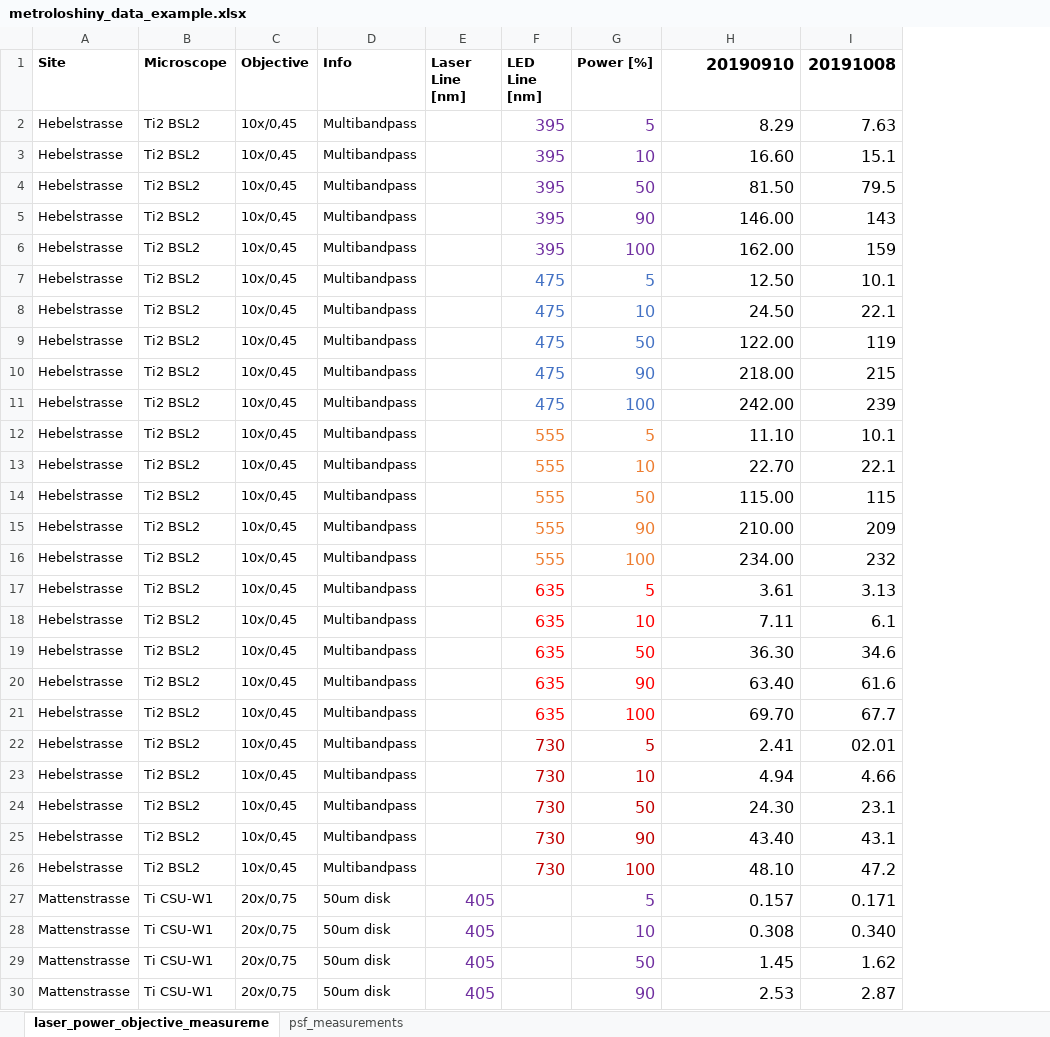
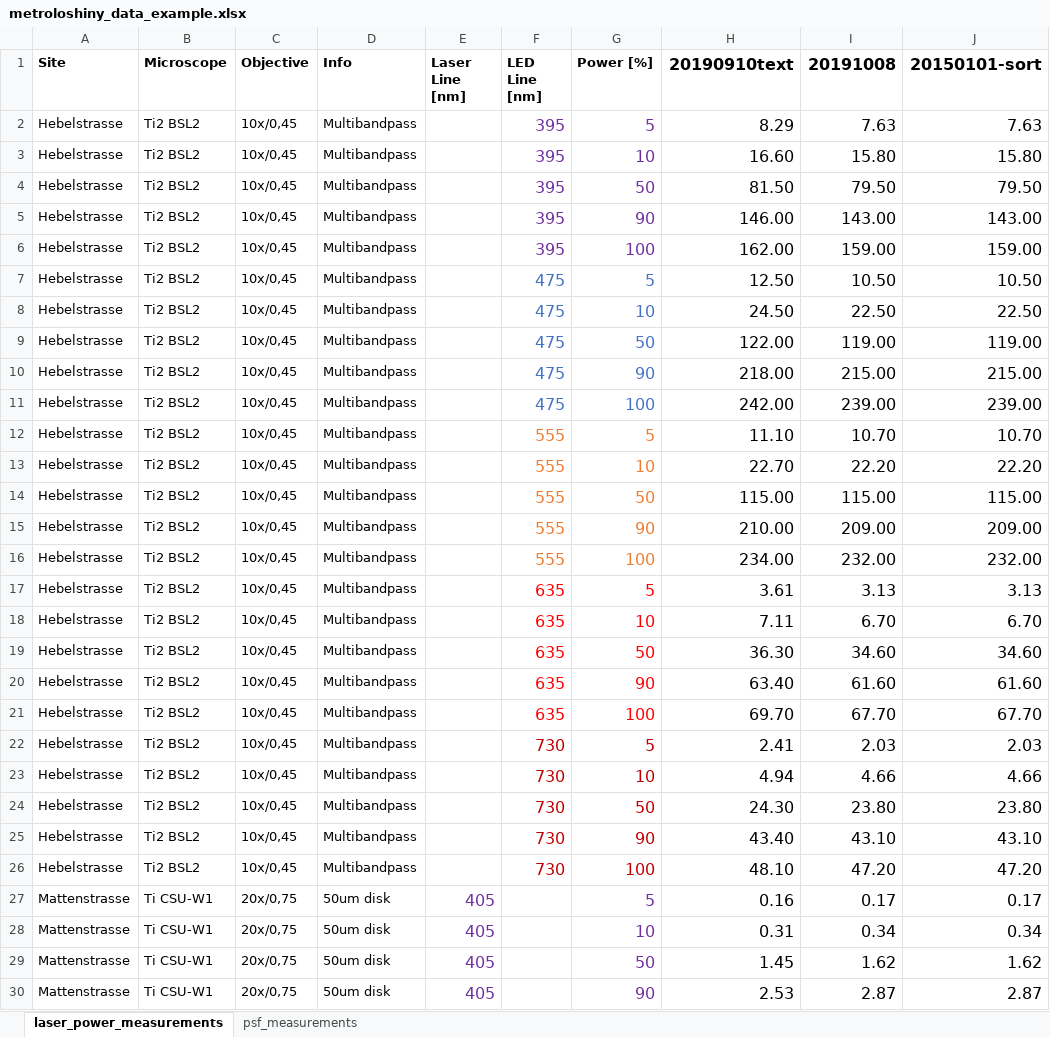
Before and after one commit to loicsauteur/metroloshiny, an Excel workbook: example_files/metroloshiny_data_example.xlsx, sheet laser_power_measurements, drawn as a sheet; only a part is shown; values as stored, in another font and other column widths than the file's, no borders; the diff covers the shown part only; the diff names each change by its address in the sheet, - before the commit and + after, or states it on an @@ line.

Commit message:
Rewrite power app & change sheet names (breaking)

```diff
--- a/example_files/metroloshiny_data_example.xlsx (sheet laser_power_measurements)
+++ b/example_files/metroloshiny_data_example.xlsx (sheet laser_power_measurements)
-sheet tab: laser_power_objective_measureme
+sheet tab: laser_power_measurements
+column J (20150101-sort), rows 2-30: 7.63 | 15.80 | 79.50 | 143.00 | 159.00 | 10.50 | 22.50 | 119.00 | 215.00 | 239.00 | 10.70 | 22.20 | 115.00 | 209.00 | 232.00 | 3.13 | 6.70 | 34.60 | 61.60 | 67.70 | 2.03 | 4.66 | 23.80 | 43.10 | 47.20 | 0.17 | 0.34 | 1.62 | 2.87
-H1: 20190910
+H1: 20190910text
-I3 (20191008): 15.1
+I3 (20191008): 15.80
-I4 (20191008): 79.5
+I4 (20191008): 79.50
-I5 (20191008): 143
+I5 (20191008): 143.00
-I6 (20191008): 159
+I6 (20191008): 159.00
-I7 (20191008): 10.1
+I7 (20191008): 10.50
-I8 (20191008): 22.1
+I8 (20191008): 22.50
-I9 (20191008): 119
+I9 (20191008): 119.00
-I10 (20191008): 215
+I10 (20191008): 215.00
-I11 (20191008): 239
+I11 (20191008): 239.00
-I12 (20191008): 10.1
+I12 (20191008): 10.70
-I13 (20191008): 22.1
+I13 (20191008): 22.20
-I14 (20191008): 115
+I14 (20191008): 115.00
-I15 (20191008): 209
+I15 (20191008): 209.00
-I16 (20191008): 232
+I16 (20191008): 232.00
-I18 (20191008): 6.1
+I18 (20191008): 6.70
-I19 (20191008): 34.6
+I19 (20191008): 34.60
-I20 (20191008): 61.6
+I20 (20191008): 61.60
-I21 (20191008): 67.7
+I21 (20191008): 67.70
-I22 (20191008): 02.01
+I22 (20191008): 2.03
-I24 (20191008): 23.1
+I24 (20191008): 23.80
-I25 (20191008): 43.1
+I25 (20191008): 43.10
-I26 (20191008): 47.2
+I26 (20191008): 47.20
-H27 (20190910text): 0.157
+H27 (20190910text): 0.16
-I27 (20191008): 0.171
+I27 (20191008): 0.17
-H28 (20190910text): 0.308
+H28 (20190910text): 0.31
-I28 (20191008): 0.340
+I28 (20191008): 0.34
```
Also changed, not shown: 1 added row and 12 edited cells elsewhere in this sheet, 9 other files.
